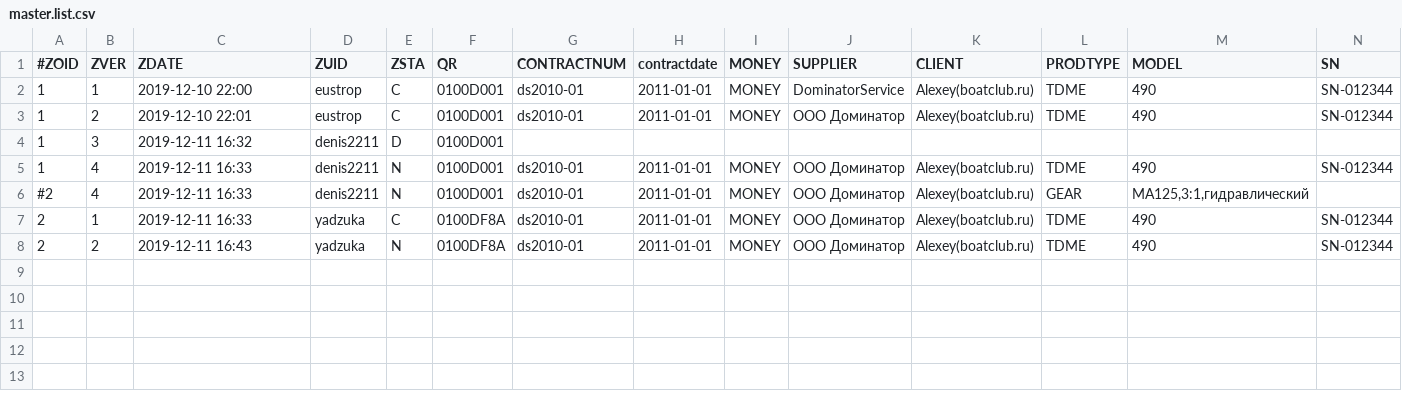
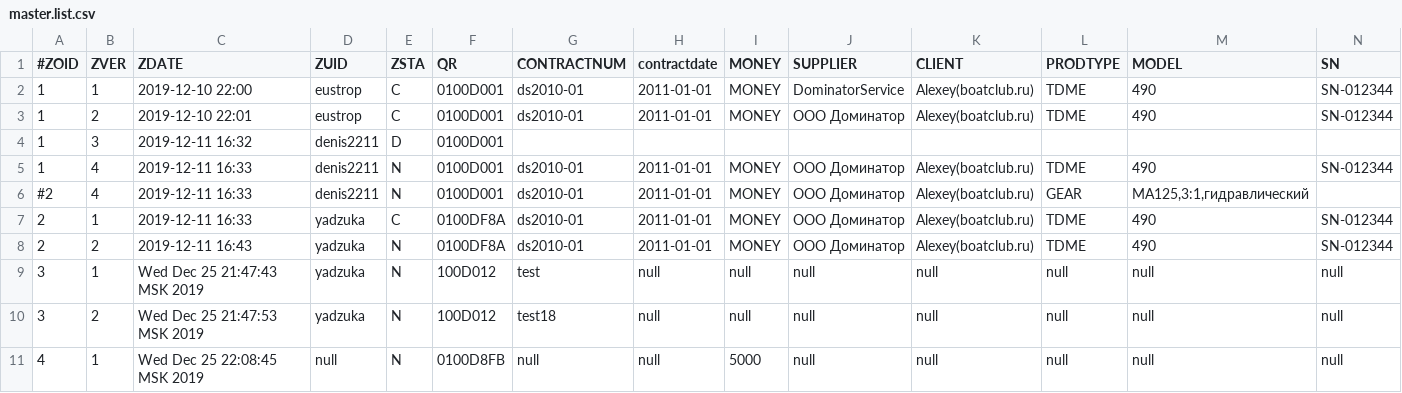
Before and after one commit to Yadzuka/qr.qxyz, a CSV file: db/members/EXAMPLESD/0100D/master.list.csv, drawn as a sheet; only a part is shown; rows hold the shown columns only; the diff names each change by its address in the sheet, - before the commit and + after, or states it on an @@ line.

```diff
--- a/db/members/EXAMPLESD/0100D/master.list.csv
+++ b/db/members/EXAMPLESD/0100D/master.list.csv
+row 9: 3 | 1 | Wed Dec 25 21:47:43 MSK 2019 | yadzuka | N | 100D012 | test | null | null | null | null | null | null | null
+row 10: 3 | 2 | Wed Dec 25 21:47:53 MSK 2019 | yadzuka | N | 100D012 | test18 | null | null | null | null | null | null | null
+row 11: 4 | 1 | Wed Dec 25 22:08:45 MSK 2019 | null | N | 0100D8FB | null | null | 5000 | null | null | null | null | null
```
Also changed, not shown: 17 other files.
